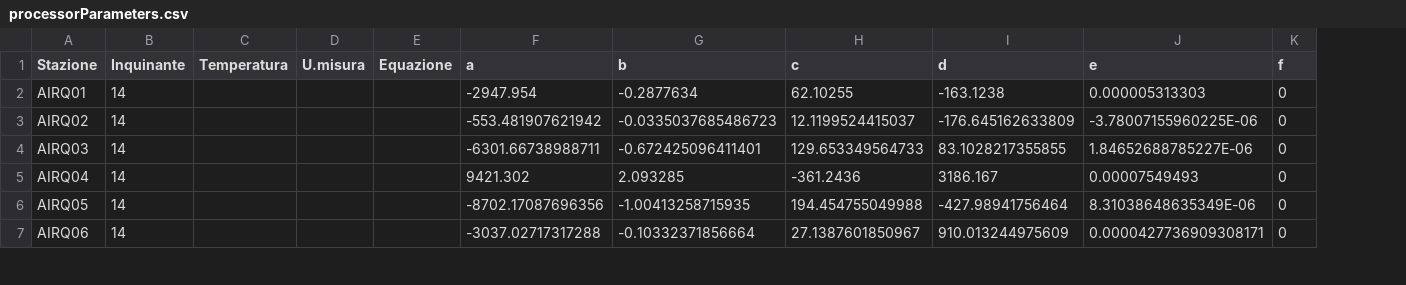
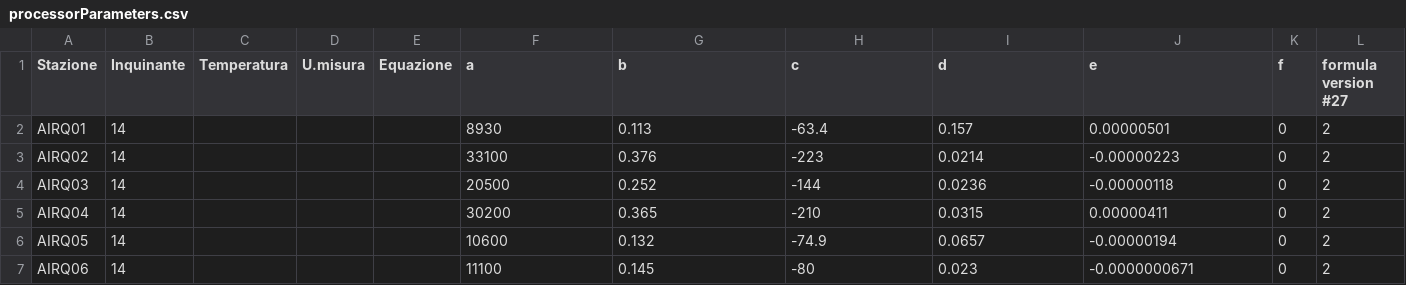
Before and after one commit to noi-techpark/opendatahub-elaborations, a CSV file: environment-a22-non-linear-calibration/src/processorParameters.csv, drawn as a sheet; only a part is shown; the diff covers the shown part only; the diff names each change by its address in the sheet, - before the commit and + after, or states it on an @@ line.

Commit message:
env a22 nlc: Issue #27. - Refactored code to only download data that is actually needed (both stations and datatypes) - Directly load CSV instead of requiring translation in JSON via tool - Add new calibration coefficients - Modify NO2 formula, maintain old formula for old records (new field in processorParameters.csv)

```diff
--- a/environment-a22-non-linear-calibration/src/processorParameters.csv
+++ b/environment-a22-non-linear-calibration/src/processorParameters.csv
+column L (formula version #27), rows 2-7: all 2
-F2 (a): -2947.954
+F2 (a): 8930
-G2 (b): -0.2877634
+G2 (b): 0.113
-H2 (c): 62.10255
+H2 (c): -63.4
-I2 (d): -163.1238
+I2 (d): 0.157
-J2 (e): 0.000005313303
+J2 (e): 0.00000501
-F3 (a): -553.481907621942
+F3 (a): 33100
-G3 (b): -0.0335037685486723
+G3 (b): 0.376
-H3 (c): 12.1199524415037
+H3 (c): -223
-I3 (d): -176.645162633809
+I3 (d): 0.0214
-J3 (e): -3.78007155960225E-06
+J3 (e): -0.00000223
-F4 (a): -6301.66738988711
+F4 (a): 20500
-G4 (b): -0.672425096411401
+G4 (b): 0.252
-H4 (c): 129.653349564733
+H4 (c): -144
-I4 (d): 83.1028217355855
+I4 (d): 0.0236
-J4 (e): 1.84652688785227E-06
+J4 (e): -0.00000118
-F5 (a): 9421.302
+F5 (a): 30200
-G5 (b): 2.093285
+G5 (b): 0.365
-H5 (c): -361.2436
+H5 (c): -210
-I5 (d): 3186.167
+I5 (d): 0.0315
-J5 (e): 0.00007549493
+J5 (e): 0.00000411
-F6 (a): -8702.17087696356
+F6 (a): 10600
-G6 (b): -1.00413258715935
+G6 (b): 0.132
-H6 (c): 194.454755049988
+H6 (c): -74.9
-I6 (d): -427.98941756464
+I6 (d): 0.0657
-J6 (e): 8.31038648635349E-06
+J6 (e): -0.00000194
-F7 (a): -3037.02717317288
+F7 (a): 11100
-G7 (b): -0.10332371856664
+G7 (b): 0.145
-H7 (c): 27.1387601850967
+H7 (c): -80
-I7 (d): 910.013244975609
+I7 (d): 0.023
-J7 (e): 0.0000427736909308171
+J7 (e): -0.0000000671
```
Also changed, not shown: 78 edited cells elsewhere in this file, 6 other files.
